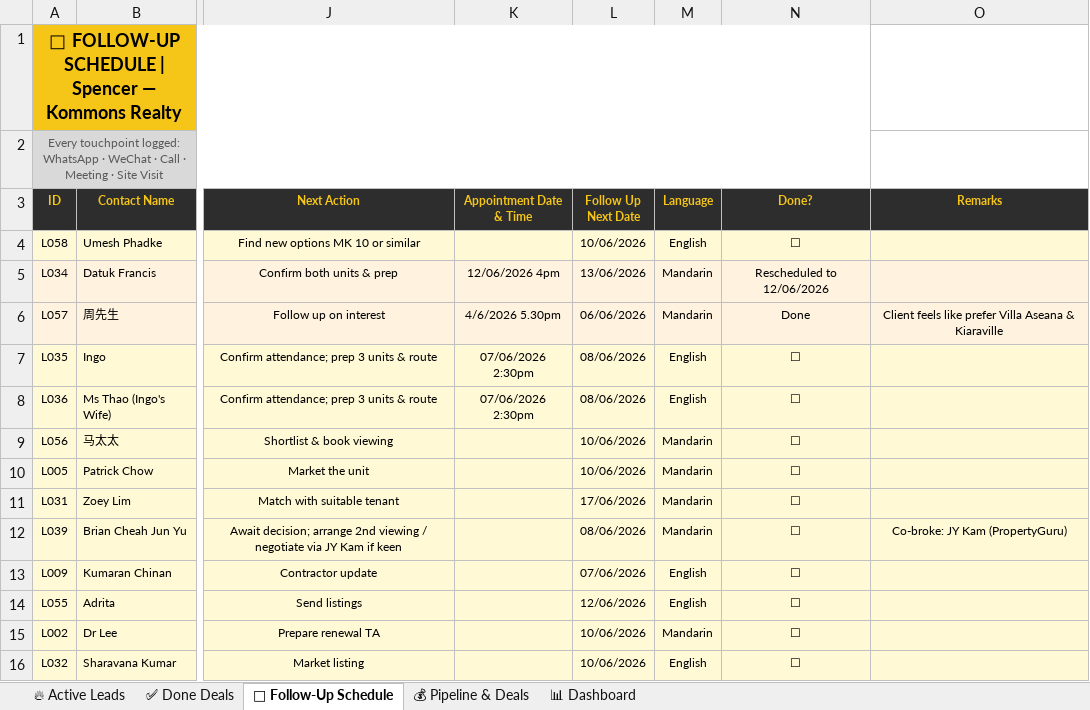
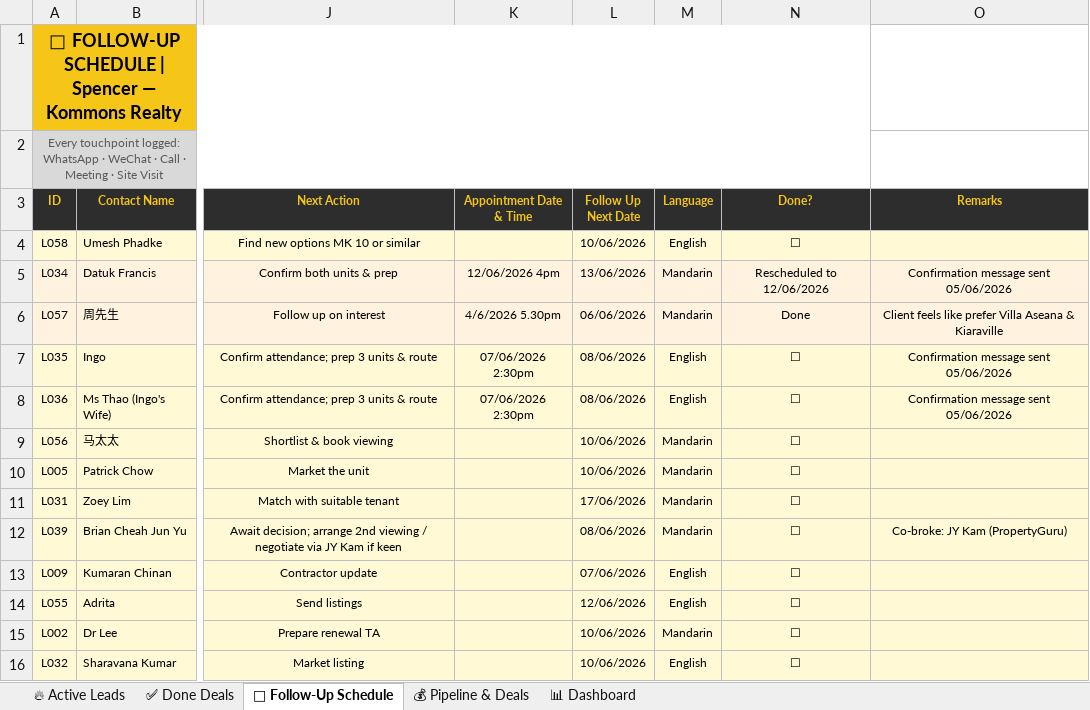
Before and after one commit to Spencerr2626/Spencer, an Excel workbook: references/crm/Spencer_Kommons_CRM_v3.xlsx, sheet 📅 Follow-Up Schedule, drawn as a sheet; only a part is shown, gaps mark what is left out; values as stored, in another font and other column widths than the file's, no borders; charts and pictures not drawn; the diff names each change by its address in the sheet, - before the commit and + after, or states it on an @@ line.

```diff
--- a/references/crm/Spencer_Kommons_CRM_v3.xlsx (sheet 📅 Follow-Up Schedule)
+++ b/references/crm/Spencer_Kommons_CRM_v3.xlsx (sheet 📅 Follow-Up Schedule)
-O5 (Remarks): (empty)
+O5 (Remarks): Confirmation message sent 05/06/2026
-O7:O8 (Remarks): (empty)
+O7:O8 (Remarks): Confirmation message sent 05/06/2026
```
